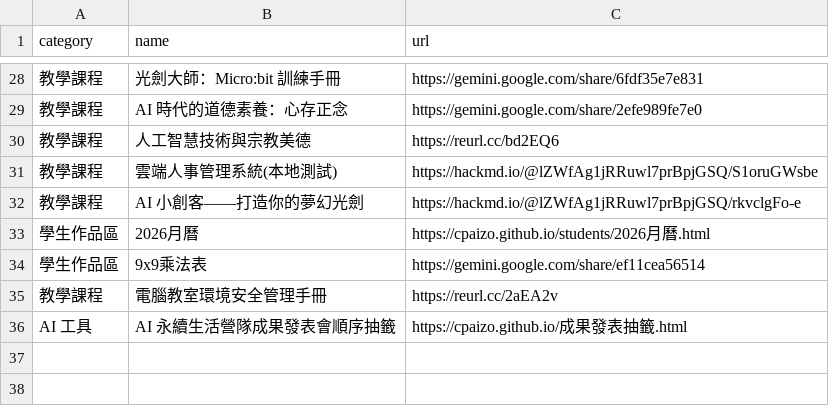
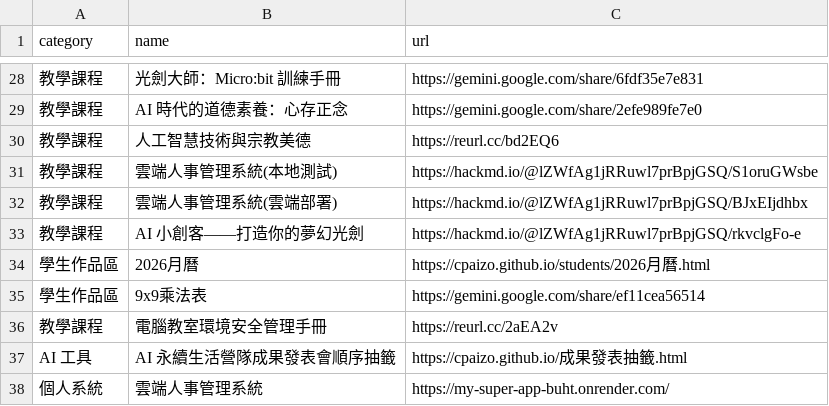
Before and after one commit to cpaizo/cpaizo.github.io, a CSV file: links.csv, drawn as a sheet; only a part is shown, gaps mark what is left out; the diff names each change by its address in the sheet, - before the commit and + after, or states it on an @@ line.

Commit message:
Update links.csv

```diff
--- a/links.csv
+++ b/links.csv
+row 32: 教學課程 | 雲端人事管理系統(雲端部署) | https://hackmd.io/@lZWfAg1jRRuwl7prBpjGSQ/BJxEIjdhbx
+row 38: 個人系統 | 雲端人事管理系統 | https://my-super-app-buht.onrender.com/
```
